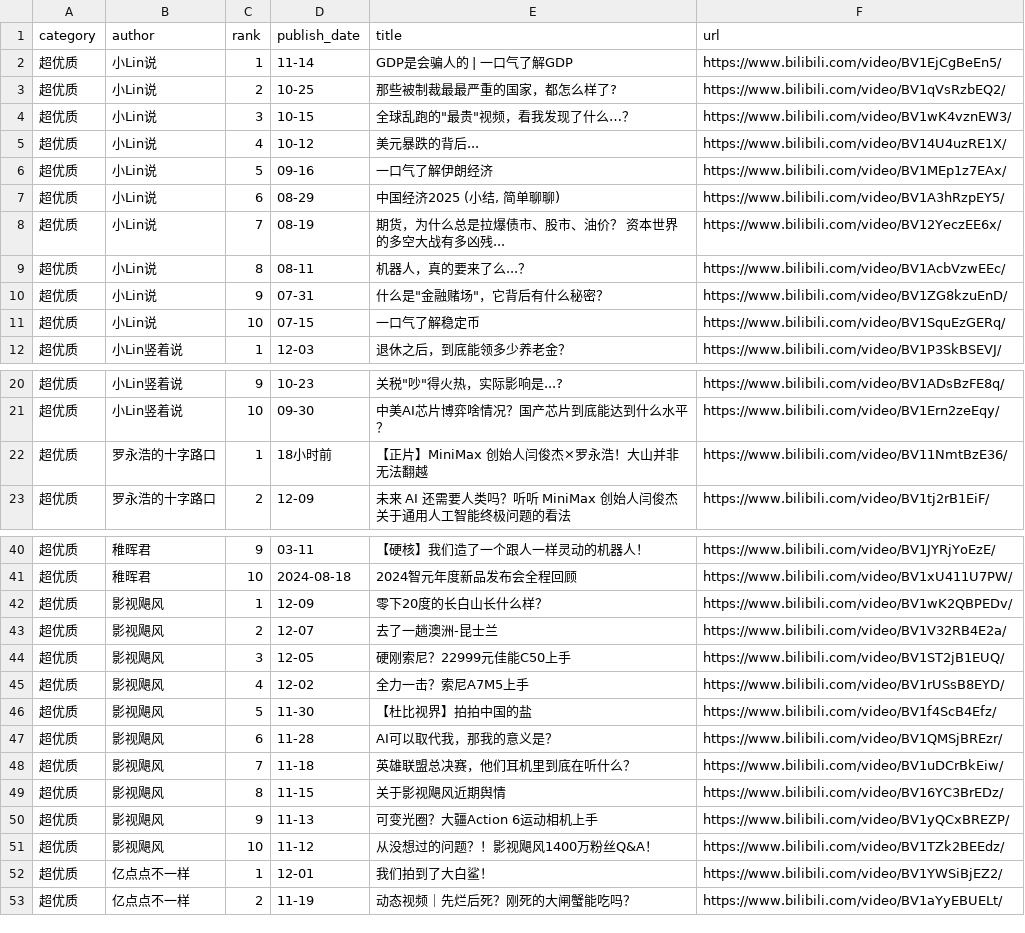
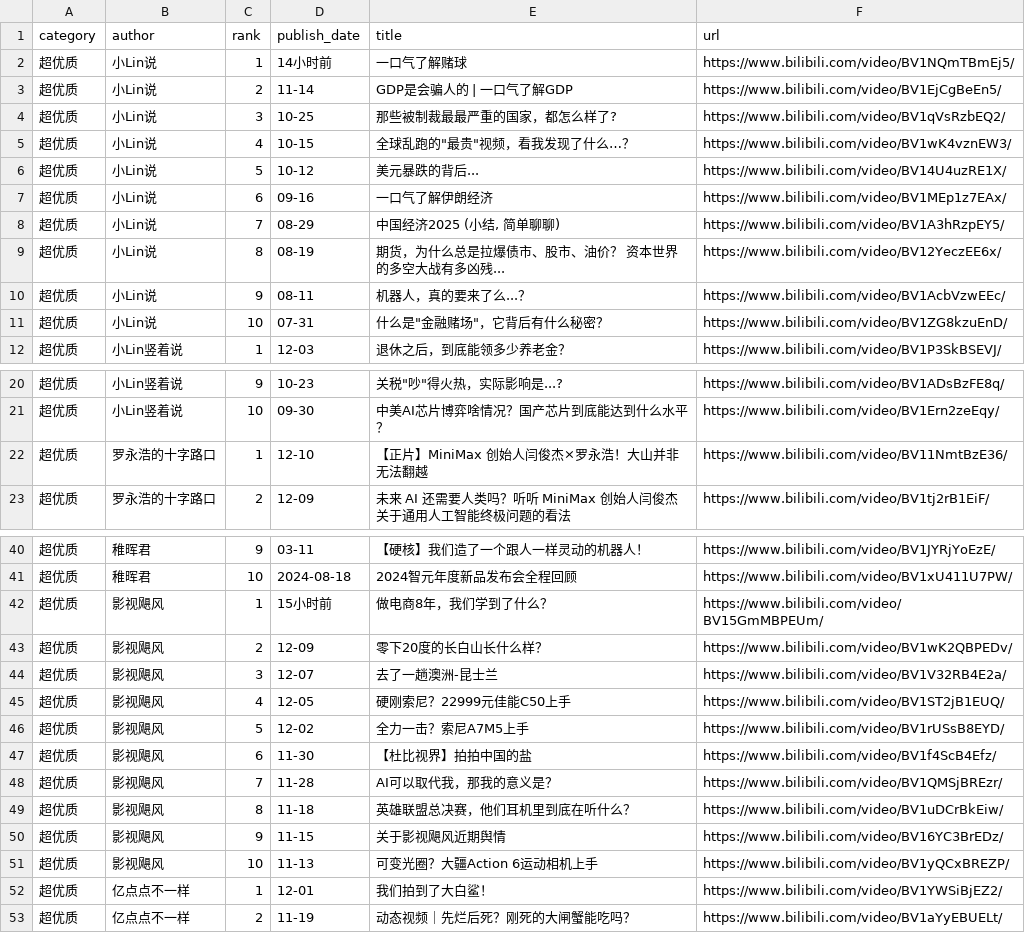
Before and after one commit to xujl1999/Key-Data-Management, a CSV file: video/video_ls.csv, drawn as a sheet; only a part is shown, gaps mark what is left out; the diff covers the shown part only.

```diff
--- a/video/video_ls.csv
+++ b/video/video_ls.csv
@@ -1,12 +1,12 @@
 category,author,rank,publish_date,title,url
-超优质,小Lin说,1,11-14,GDP是会骗人的 | 一口气了解GDP,https://www.bilibili.com/video/BV1EjCgBeEn5/
-超优质,小Lin说,2,10-25,那些被制裁最最严重的国家，都怎么样了?,https://www.bilibili.com/video/BV1qVsRzbEQ2/
-超优质,小Lin说,3,10-15,"全球乱跑的""最贵""视频，看我发现了什么…？",https://www.bilibili.com/video/BV1wK4vznEW3/
-超优质,小Lin说,4,10-12,美元暴跌的背后...,https://www.bilibili.com/video/BV14U4uzRE1X/
-超优质,小Lin说,5,09-16,一口气了解伊朗经济,https://www.bilibili.com/video/BV1MEp1z7EAx/
-超优质,小Lin说,6,08-29,"中国经济2025 (小结, 简单聊聊)",https://www.bilibili.com/video/BV1A3hRzpEY5/
-超优质,小Lin说,7,08-19,期货，为什么总是拉爆债市、股市、油价？ 资本世界的多空大战有多凶残...,https://www.bilibili.com/video/BV12YeczEE6x/
-超优质,小Lin说,8,08-11,机器人，真的要来了么...？,https://www.bilibili.com/video/BV1AcbVzwEEc/
-超优质,小Lin说,9,07-31,"什么是""金融赌场""，它背后有什么秘密？",https://www.bilibili.com/video/BV1ZG8kzuEnD/
-超优质,小Lin说,10,07-15,一口气了解稳定币,https://www.bilibili.com/video/BV1SquEzGERq/
+超优质,小Lin说,1,14小时前,一口气了解赌球,https://www.bilibili.com/video/BV1NQmTBmEj5/
+超优质,小Lin说,2,11-14,GDP是会骗人的 | 一口气了解GDP,https://www.bilibili.com/video/BV1EjCgBeEn5/
+超优质,小Lin说,3,10-25,那些被制裁最最严重的国家，都怎么样了?,https://www.bilibili.com/video/BV1qVsRzbEQ2/
+超优质,小Lin说,4,10-15,"全球乱跑的""最贵""视频，看我发现了什么…？",https://www.bilibili.com/video/BV1wK4vznEW3/
+超优质,小Lin说,5,10-12,美元暴跌的背后...,https://www.bilibili.com/video/BV14U4uzRE1X/
+超优质,小Lin说,6,09-16,一口气了解伊朗经济,https://www.bilibili.com/video/BV1MEp1z7EAx/
+超优质,小Lin说,7,08-29,"中国经济2025 (小结, 简单聊聊)",https://www.bilibili.com/video/BV1A3hRzpEY5/
+超优质,小Lin说,8,08-19,期货，为什么总是拉爆债市、股市、油价？ 资本世界的多空大战有多凶残...,https://www.bilibili.com/video/BV12YeczEE6x/
+超优质,小Lin说,9,08-11,机器人，真的要来了么...？,https://www.bilibili.com/video/BV1AcbVzwEEc/
+超优质,小Lin说,10,07-31,"什么是""金融赌场""，它背后有什么秘密？",https://www.bilibili.com/video/BV1ZG8kzuEnD/
 超优质,小Lin竖着说,1,12-03,退休之后，到底能领多少养老金？,https://www.bilibili.com/video/BV1P3SkBSEVJ/
@@ -21,3 +21,3 @@ category,author,rank,publish_date,title,url
 超优质,小Lin竖着说,10,09-30,中美AI芯片博弈啥情况？国产芯片到底能达到什么水平？,https://www.bilibili.com/video/BV1Ern2zeEqy/
-超优质,罗永浩的十字路口,1,18小时前,【正片】MiniMax 创始人闫俊杰×罗永浩！大山并非无法翻越,https://www.bilibili.com/video/BV11NmtBzE36/
+超优质,罗永浩的十字路口,1,12-10,【正片】MiniMax 创始人闫俊杰×罗永浩！大山并非无法翻越,https://www.bilibili.com/video/BV11NmtBzE36/
 超优质,罗永浩的十字路口,2,12-09,未来 AI 还需要人类吗？听听 MiniMax 创始人闫俊杰关于通用人工智能终极问题的看法,https://www.bilibili.com/video/BV1tj2rB1EiF/
@@ -41,12 +41,12 @@ category,author,rank,publish_date,title,url
 超优质,稚晖君,10,2024-08-18,2024智元年度新品发布会全程回顾,https://www.bilibili.com/video/BV1xU411U7PW/
-超优质,影视飓风,1,12-09,零下20度的长白山长什么样？,https://www.bilibili.com/video/BV1wK2QBPEDv/
-超优质,影视飓风,2,12-07,去了一趟澳洲-昆士兰,https://www.bilibili.com/video/BV1V32RB4E2a/
-超优质,影视飓风,3,12-05,硬刚索尼？22999元佳能C50上手,https://www.bilibili.com/video/BV1ST2jB1EUQ/
-超优质,影视飓风,4,12-02,全力一击？索尼A7M5上手,https://www.bilibili.com/video/BV1rUSsB8EYD/
-超优质,影视飓风,5,11-30,【杜比视界】拍拍中国的盐,https://www.bilibili.com/video/BV1f4ScB4Efz/
-超优质,影视飓风,6,11-28,AI可以取代我，那我的意义是？,https://www.bilibili.com/video/BV1QMSjBREzr/
-超优质,影视飓风,7,11-18,英雄联盟总决赛，他们耳机里到底在听什么？,https://www.bilibili.com/video/BV1uDCrBkEiw/
-超优质,影视飓风,8,11-15,关于影视飓风近期舆情,https://www.bilibili.com/video/BV16YC3BrEDz/
-超优质,影视飓风,9,11-13,可变光圈？大疆Action 6运动相机上手,https://www.bilibili.com/video/BV1yQCxBREZP/
-超优质,影视飓风,10,11-12,从没想过的问题？！影视飓风1400万粉丝Q&A！,https://www.bilibili.com/video/BV1TZk2BEEdz/
+超优质,影视飓风,1,15小时前,做电商8年，我们学到了什么？,https://www.bilibili.com/video/BV15GmMBPEUm/
+超优质,影视飓风,2,12-09,零下20度的长白山长什么样？,https://www.bilibili.com/video/BV1wK2QBPEDv/
+超优质,影视飓风,3,12-07,去了一趟澳洲-昆士兰,https://www.bilibili.com/video/BV1V32RB4E2a/
+超优质,影视飓风,4,12-05,硬刚索尼？22999元佳能C50上手,https://www.bilibili.com/video/BV1ST2jB1EUQ/
+超优质,影视飓风,5,12-02,全力一击？索尼A7M5上手,https://www.bilibili.com/video/BV1rUSsB8EYD/
+超优质,影视飓风,6,11-30,【杜比视界】拍拍中国的盐,https://www.bilibili.com/video/BV1f4ScB4Efz/
+超优质,影视飓风,7,11-28,AI可以取代我，那我的意义是？,https://www.bilibili.com/video/BV1QMSjBREzr/
+超优质,影视飓风,8,11-18,英雄联盟总决赛，他们耳机里到底在听什么？,https://www.bilibili.com/video/BV1uDCrBkEiw/
+超优质,影视飓风,9,11-15,关于影视飓风近期舆情,https://www.bilibili.com/video/BV16YC3BrEDz/
+超优质,影视飓风,10,11-13,可变光圈？大疆Action 6运动相机上手,https://www.bilibili.com/video/BV1yQCxBREZP/
 超优质,亿点点不一样,1,12-01,我们拍到了大白鲨！,https://www.bilibili.com/video/BV1YWSiBjEZ2/
```
Also changed, not shown: 1 added row, 1 removed row and 11 edited cells elsewhere in this file, web/video_ls.csv.
